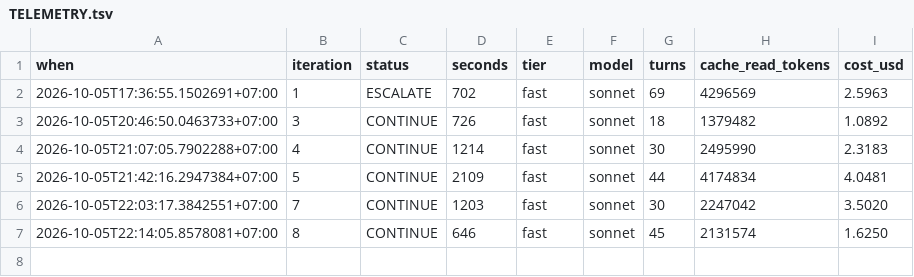
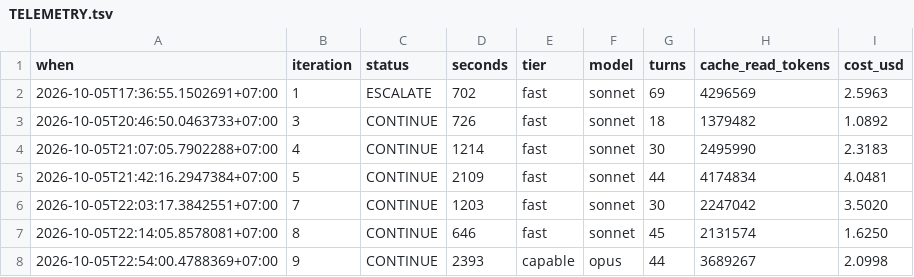
Before and after one commit to Phong-Kaster/Kanso, a TSV file: .harness/TELEMETRY.tsv, drawn as a sheet; the diff names each change by its address in the sheet, - before the commit and + after, or states it on an @@ line.

```diff
--- a/.harness/TELEMETRY.tsv
+++ b/.harness/TELEMETRY.tsv
+row 8: 2026-10-05T22:54:00.4788369+07:00 | 9 | CONTINUE | 2393 | capable | opus | 44 | 3689267 | 2.0998
```
Also changed, not shown: 6 other files.
